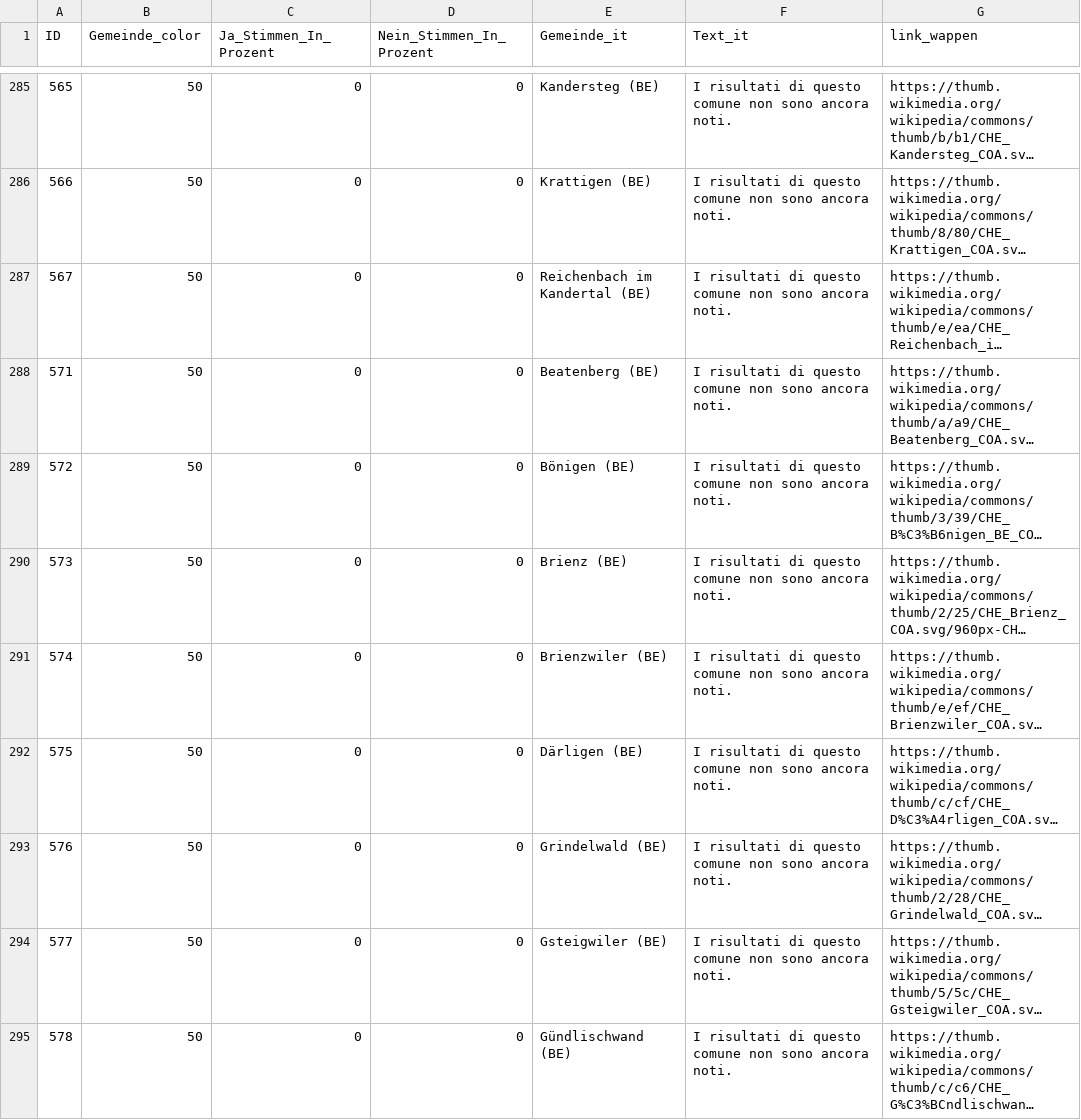
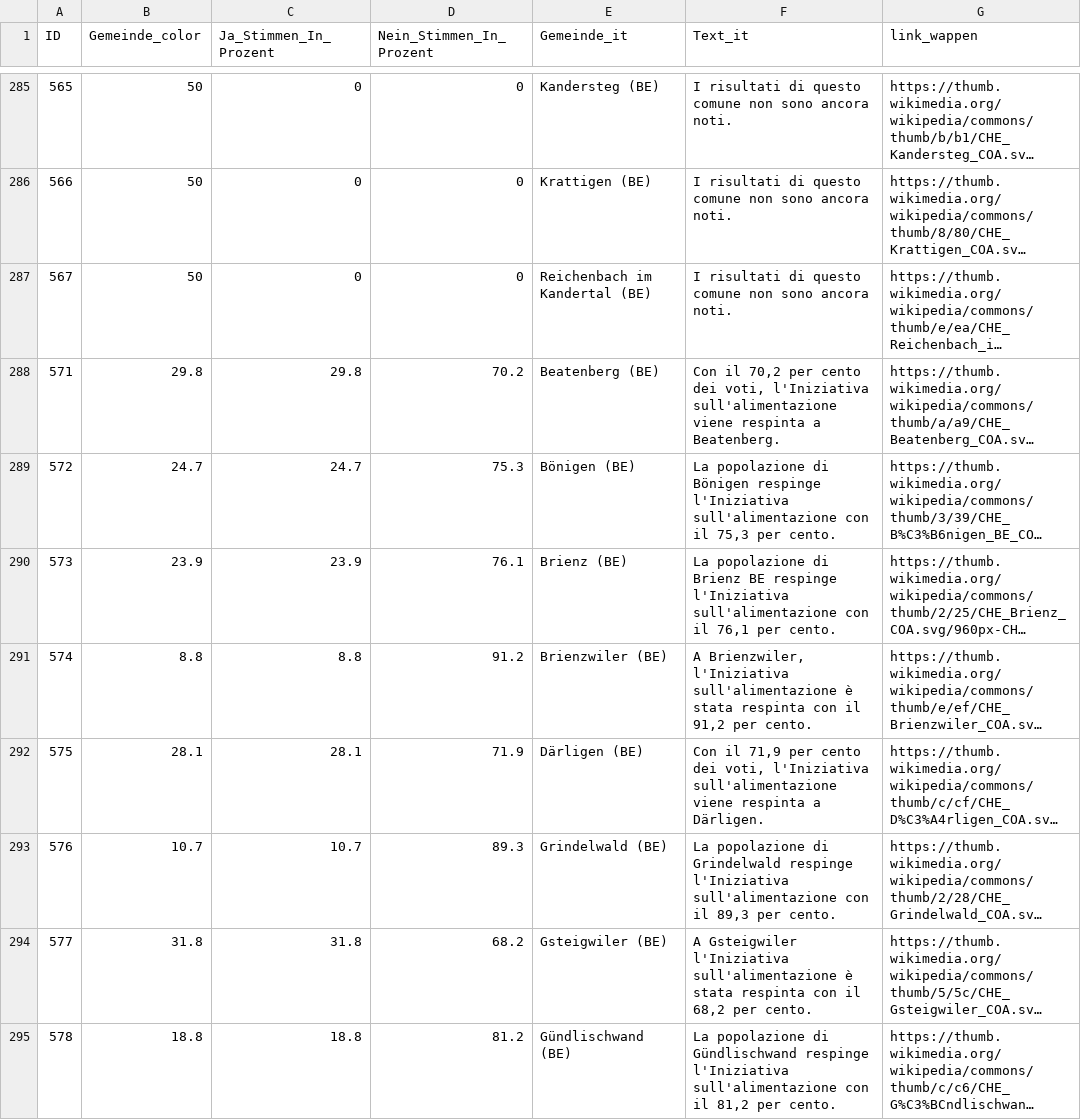
Before and after one commit to awp-finanznachrichten/lena_september2026, a CSV file: Output_Switzerland/CH_Ernaehrung_dw_it.csv, drawn as a sheet; only a part is shown, gaps mark what is left out; long unchanged cells end in …; the diff covers the shown part only; the diff names each change by its address in the sheet, - before the commit and + after, or states it on an @@ line.

```diff
--- a/Output_Switzerland/CH_Ernaehrung_dw_it.csv
+++ b/Output_Switzerland/CH_Ernaehrung_dw_it.csv
-B288 (Gemeinde_color): 50
+B288 (Gemeinde_color): 29.8
-C288 (Ja_Stimmen_In_Prozent): 0
+C288 (Ja_Stimmen_In_Prozent): 29.8
-D288 (Nein_Stimmen_In_Prozent): 0
+D288 (Nein_Stimmen_In_Prozent): 70.2
-F288 (Text_it): I risultati di questo comune non sono ancora noti.
+F288 (Text_it): Con il 70,2 per cento dei voti, l'Iniziativa sull'alimentazione viene respinta a Beatenberg.
-B289 (Gemeinde_color): 50
+B289 (Gemeinde_color): 24.7
-C289 (Ja_Stimmen_In_Prozent): 0
+C289 (Ja_Stimmen_In_Prozent): 24.7
-D289 (Nein_Stimmen_In_Prozent): 0
+D289 (Nein_Stimmen_In_Prozent): 75.3
-F289 (Text_it): I risultati di questo comune non sono ancora noti.
+F289 (Text_it): La popolazione di Bönigen respinge l'Iniziativa sull'alimentazione con il 75,3 per cento.
-B290 (Gemeinde_color): 50
+B290 (Gemeinde_color): 23.9
-C290 (Ja_Stimmen_In_Prozent): 0
+C290 (Ja_Stimmen_In_Prozent): 23.9
-D290 (Nein_Stimmen_In_Prozent): 0
+D290 (Nein_Stimmen_In_Prozent): 76.1
-F290 (Text_it): I risultati di questo comune non sono ancora noti.
+F290 (Text_it): La popolazione di Brienz BE respinge l'Iniziativa sull'alimentazione con il 76,1 per cento.
-B291 (Gemeinde_color): 50
+B291 (Gemeinde_color): 8.8
-C291 (Ja_Stimmen_In_Prozent): 0
+C291 (Ja_Stimmen_In_Prozent): 8.8
-D291 (Nein_Stimmen_In_Prozent): 0
+D291 (Nein_Stimmen_In_Prozent): 91.2
-F291 (Text_it): I risultati di questo comune non sono ancora noti.
+F291 (Text_it): A Brienzwiler, l'Iniziativa sull'alimentazione è stata respinta con il 91,2 per cento.
-B292 (Gemeinde_color): 50
+B292 (Gemeinde_color): 28.1
-C292 (Ja_Stimmen_In_Prozent): 0
+C292 (Ja_Stimmen_In_Prozent): 28.1
-D292 (Nein_Stimmen_In_Prozent): 0
+D292 (Nein_Stimmen_In_Prozent): 71.9
-F292 (Text_it): I risultati di questo comune non sono ancora noti.
+F292 (Text_it): Con il 71,9 per cento dei voti, l'Iniziativa sull'alimentazione viene respinta a Därligen.
-B293 (Gemeinde_color): 50
+B293 (Gemeinde_color): 10.7
-C293 (Ja_Stimmen_In_Prozent): 0
+C293 (Ja_Stimmen_In_Prozent): 10.7
-D293 (Nein_Stimmen_In_Prozent): 0
+D293 (Nein_Stimmen_In_Prozent): 89.3
-F293 (Text_it): I risultati di questo comune non sono ancora noti.
+F293 (Text_it): La popolazione di Grindelwald respinge l'Iniziativa sull'alimentazione con il 89,3 per cento.
-B294 (Gemeinde_color): 50
+B294 (Gemeinde_color): 31.8
-C294 (Ja_Stimmen_In_Prozent): 0
+C294 (Ja_Stimmen_In_Prozent): 31.8
-D294 (Nein_Stimmen_In_Prozent): 0
+D294 (Nein_Stimmen_In_Prozent): 68.2
-F294 (Text_it): I risultati di questo comune non sono ancora noti.
+F294 (Text_it): A Gsteigwiler l'Iniziativa sull'alimentazione è stata respinta con il 68,2 per cento.
-B295 (Gemeinde_color): 50
+B295 (Gemeinde_color): 18.8
-C295 (Ja_Stimmen_In_Prozent): 0
+C295 (Ja_Stimmen_In_Prozent): 18.8
-D295 (Nein_Stimmen_In_Prozent): 0
+D295 (Nein_Stimmen_In_Prozent): 81.2
-F295 (Text_it): I risultati di questo comune non sono ancora noti.
+F295 (Text_it): La popolazione di Gündlischwand respinge l'Iniziativa sull'alimentazione con il 81,2 per cento.
```
Also changed, not shown: 116 edited cells elsewhere in this file, Output_Cantons/BE_CH_Ernaehrung_dw_fr.csv, Output_Switzerland/CH_Ernaehrung_all_data.csv, 14 other files.
